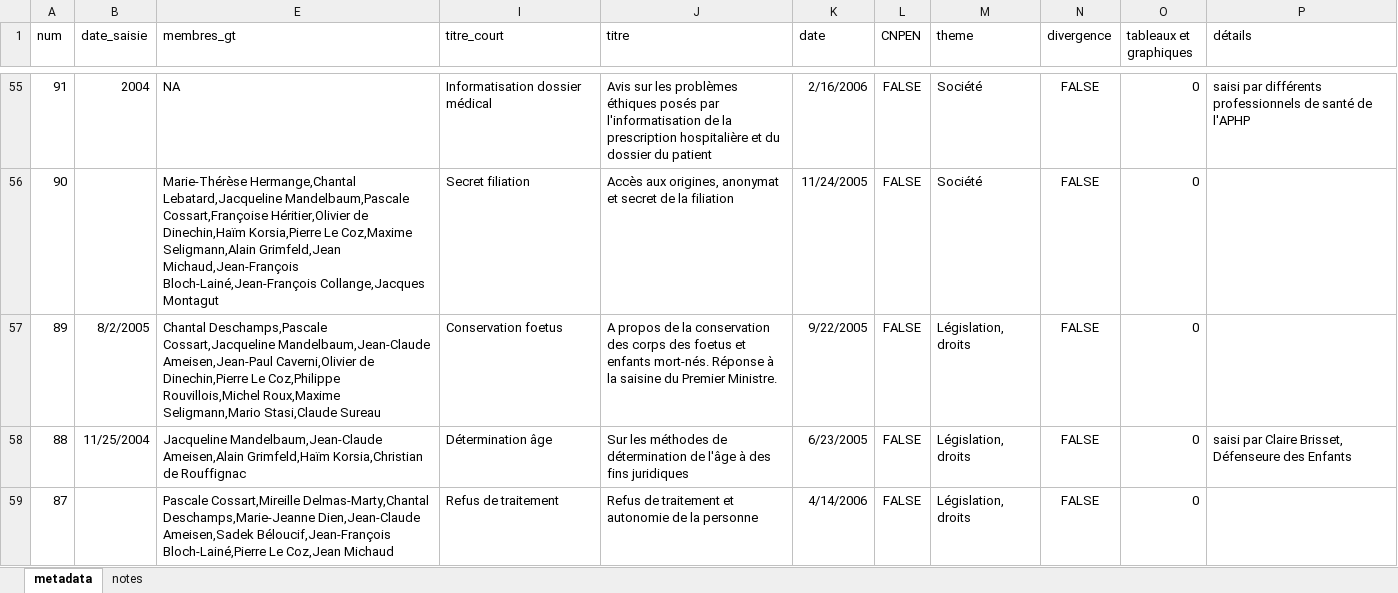
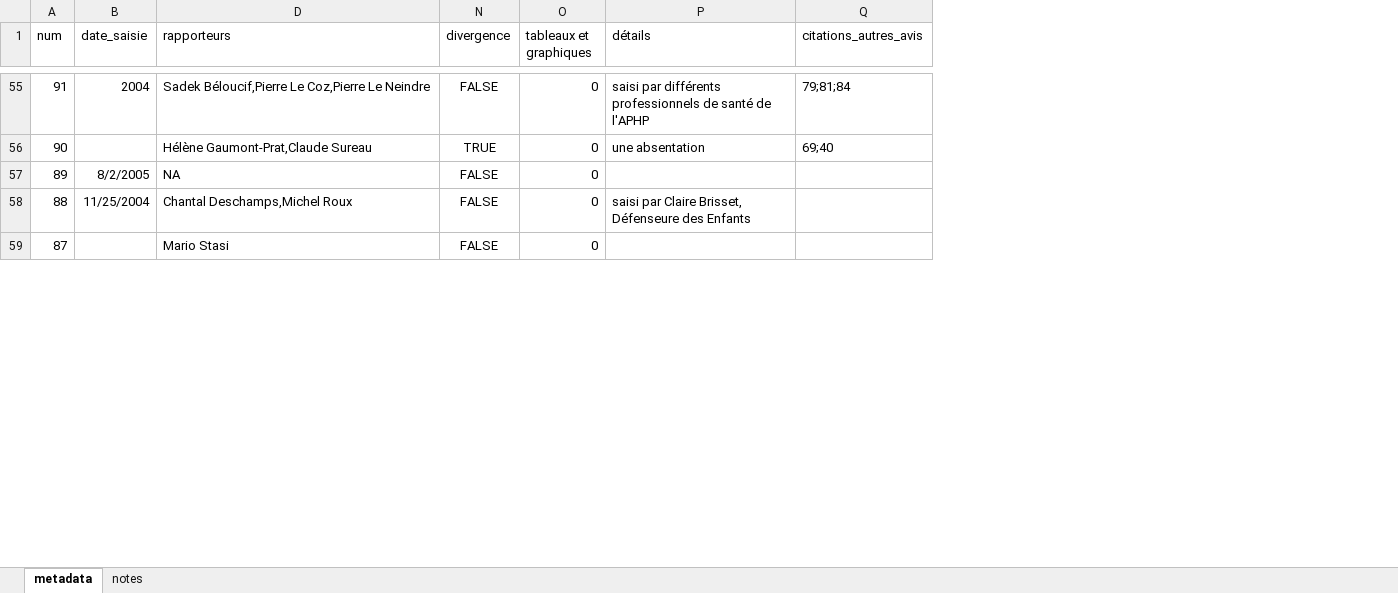
Before and after one commit to LeoMaurice/CCNE, an Excel workbook: data/raw/collected_metadata/metadata_avis.xlsx, sheet metadata, drawn as a sheet; only a part is shown, gaps mark what is left out; values as stored, in another font and other column widths than the file's, no borders; removed rows and columns are numbered as before the commit, all else as after; the diff covers the shown part only; the diff names each change by its address in the sheet, - before the commit and + after, or states it on an @@ line.

Commit message:
adding base QGS début base citation modification de coquille grace a QGS ajout de la colone citations_autre _avis dans open_metadata pour ouverture de metadata_avis

```diff
--- a/data/raw/collected_metadata/metadata_avis.xlsx (sheet metadata)
+++ b/data/raw/collected_metadata/metadata_avis.xlsx (sheet metadata)
@@ column I (titre_court) hidden, rows 55-59: Informatisation dossier médical | Secret filiation | Conservation foetus | Détermination âge | Refus de traitement @@
@@ column J (titre) hidden, rows 55-59: Avis sur les problèmes éthiques posés par l'informatisation de la prescription hospitalière et du dossier du patient | Accès aux origines, anonymat et secret de la filiation | A propos de la conservation des corps des foetus et enfants mort-nés. Réponse à la saisine du Premier Ministre. | Sur les méthodes de détermination de l'âge à des fins juridiques | Refus de traitement et autonomie de la personne @@
@@ column K (date) hidden, rows 55-59: 2/16/2006 | 11/24/2005 | 9/22/2005 | 6/23/2005 | 4/14/2006 @@
@@ column L (CNPEN) hidden, rows 55-59: all FALSE @@
@@ column M (theme) hidden, rows 55-59: Société | Société | Législation, droits | Législation, droits | Législation, droits @@
+column Q (citations_autres_avis), rows 55-56: 79;81;84 | 69;40
-D1: membres_gt
+D1: rapporteurs
-D55 (rapporteurs): NA
+D55 (rapporteurs): Sadek Béloucif,Pierre Le Coz,Pierre Le Neindre
-D56 (rapporteurs): Marie-Thérèse Hermange,Chantal Lebatard,Jacqueline Mandelbaum,Pascale Cossart,Françoise Héritier,Olivier de Dinechin,Haïm Korsia,Pierre Le Coz,Maxime Seligmann,Alain Grimfeld,Jean Michaud,Jean-François Bloch-Lainé,Jean-François Collange,Jacques Montagut
+D56 (rapporteurs): Hélène Gaumont-Prat,Claude Sureau
-N56 (divergence): FALSE
+N56 (divergence): TRUE
-P56 (détails): (empty)
+P56 (détails): une absentation
-D57 (rapporteurs): Chantal Deschamps,Pascale Cossart,Jacqueline Mandelbaum,Jean-Claude Ameisen,Jean-Paul Caverni,Olivier de Dinechin,Pierre Le Coz,Philippe Rouvillois,Michel Roux,Maxime Seligmann,Mario Stasi,Claude Sureau
+D57 (rapporteurs): NA
-D58 (rapporteurs): Jacqueline Mandelbaum,Jean-Claude Ameisen,Alain Grimfeld,Haïm Korsia,Christian de Rouffignac
+D58 (rapporteurs): Chantal Deschamps,Michel Roux
-D59 (rapporteurs): Pascale Cossart,Mireille Delmas-Marty,Chantal Deschamps,Marie-Jeanne Dien,Jean-Claude Ameisen,Sadek Béloucif,Jean-François Bloch-Lainé,Pierre Le Coz,Jean Michaud
+D59 (rapporteurs): Mario Stasi
```
Also changed, not shown: 65 edited cells elsewhere in this sheet, data/raw/collected_metadata/metadata_auteur.xlsx, 4 other files.
